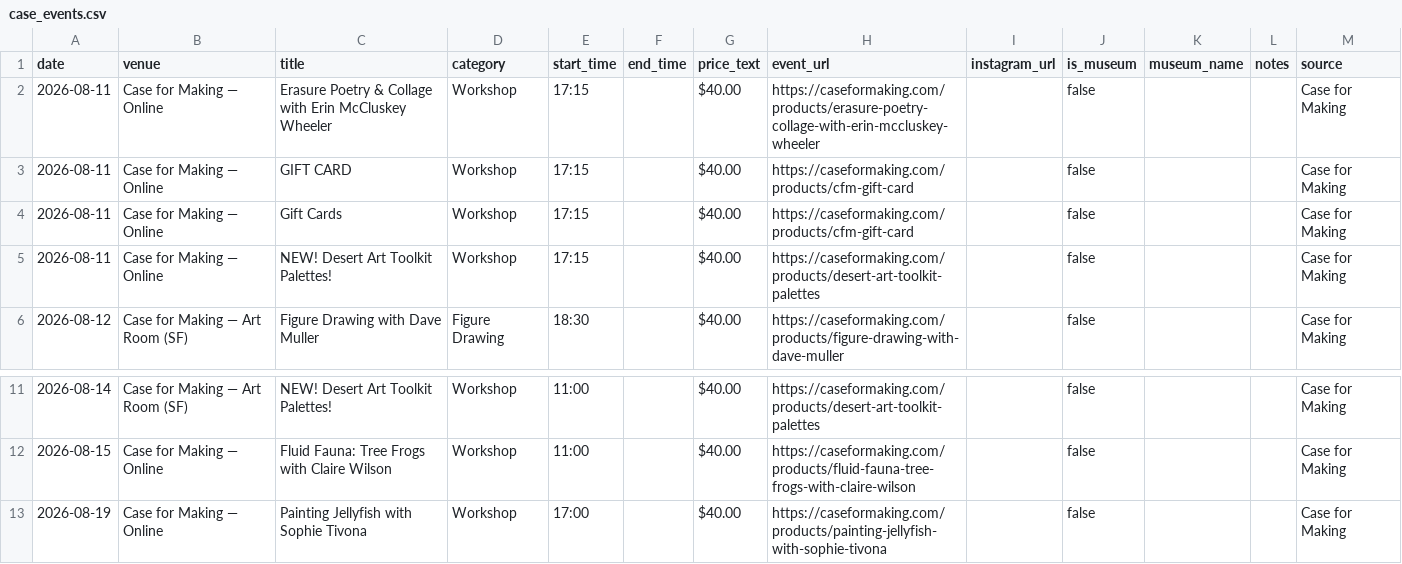
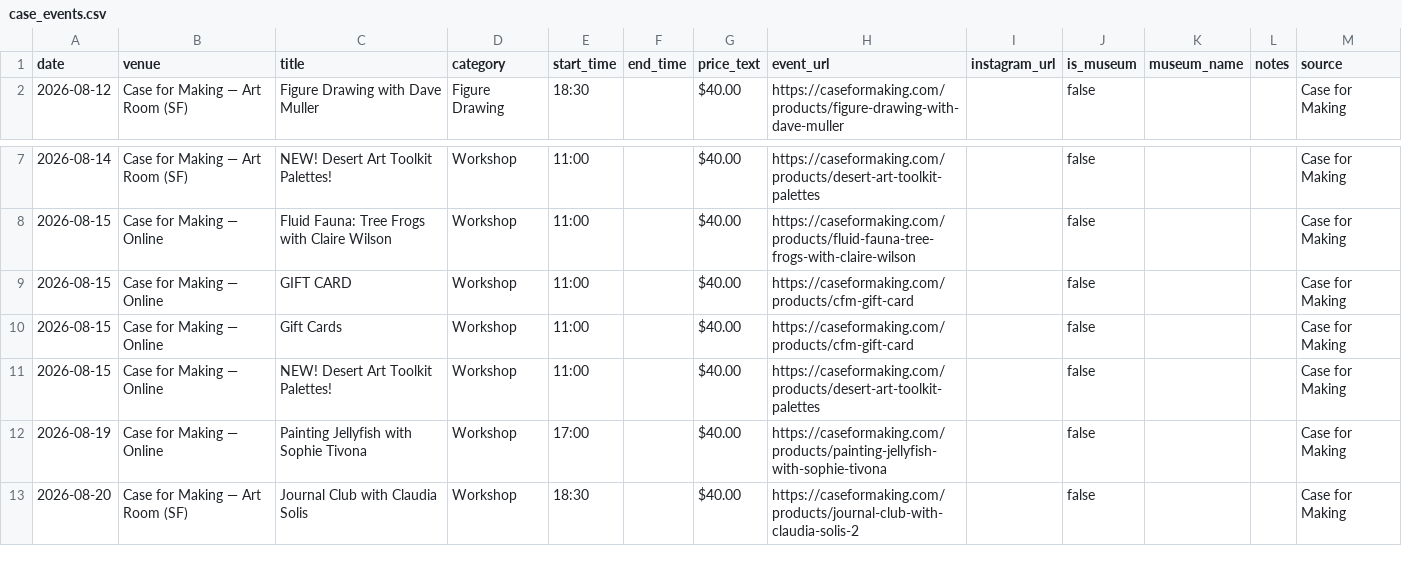
Before and after one commit to obstacleb/artlinks-data, a CSV file: case_events.csv, drawn as a sheet; only a part is shown, gaps mark what is left out; the shorter side is filled out with more unchanged rows; removed rows and columns are numbered as before the commit, all else as after; the diff names each change by its address in the sheet, - before the commit and + after, or states it on an @@ line.

Commit message:
Update Case for Making events CSV

```diff
--- a/case_events.csv
+++ b/case_events.csv
-row 2: 2026-08-11 | Case for Making — Online | Erasure Poetry & Collage with Erin McCluskey Wheeler | Workshop | 17:15 |  | $40.00 | https://caseformaking.com/products/erasure-poetry-collage-with-erin-mccluskey-wheeler |  | false |  |  | Case for Making
-row 3: 2026-08-11 | Case for Making — Online | GIFT CARD | Workshop | 17:15 |  | $40.00 | https://caseformaking.com/products/cfm-gift-card |  | false |  |  | Case for Making
-row 4: 2026-08-11 | Case for Making — Online | Gift Cards | Workshop | 17:15 |  | $40.00 | https://caseformaking.com/products/cfm-gift-card |  | false |  |  | Case for Making
-row 5: 2026-08-11 | Case for Making — Online | NEW! Desert Art Toolkit Palettes! | Workshop | 17:15 |  | $40.00 | https://caseformaking.com/products/desert-art-toolkit-palettes |  | false |  |  | Case for Making
+row 9: 2026-08-15 | Case for Making — Online | GIFT CARD | Workshop | 11:00 |  | $40.00 | https://caseformaking.com/products/cfm-gift-card |  | false |  |  | Case for Making
+row 10: 2026-08-15 | Case for Making — Online | Gift Cards | Workshop | 11:00 |  | $40.00 | https://caseformaking.com/products/cfm-gift-card |  | false |  |  | Case for Making
+row 11: 2026-08-15 | Case for Making — Online | NEW! Desert Art Toolkit Palettes! | Workshop | 11:00 |  | $40.00 | https://caseformaking.com/products/desert-art-toolkit-palettes |  | false |  |  | Case for Making
```
